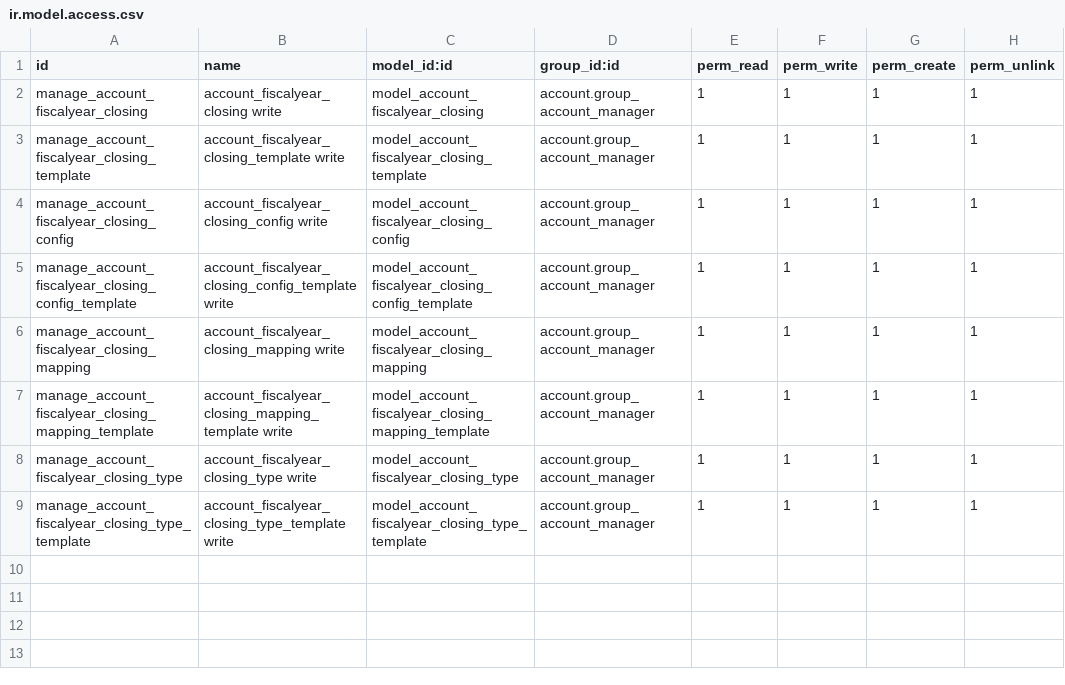
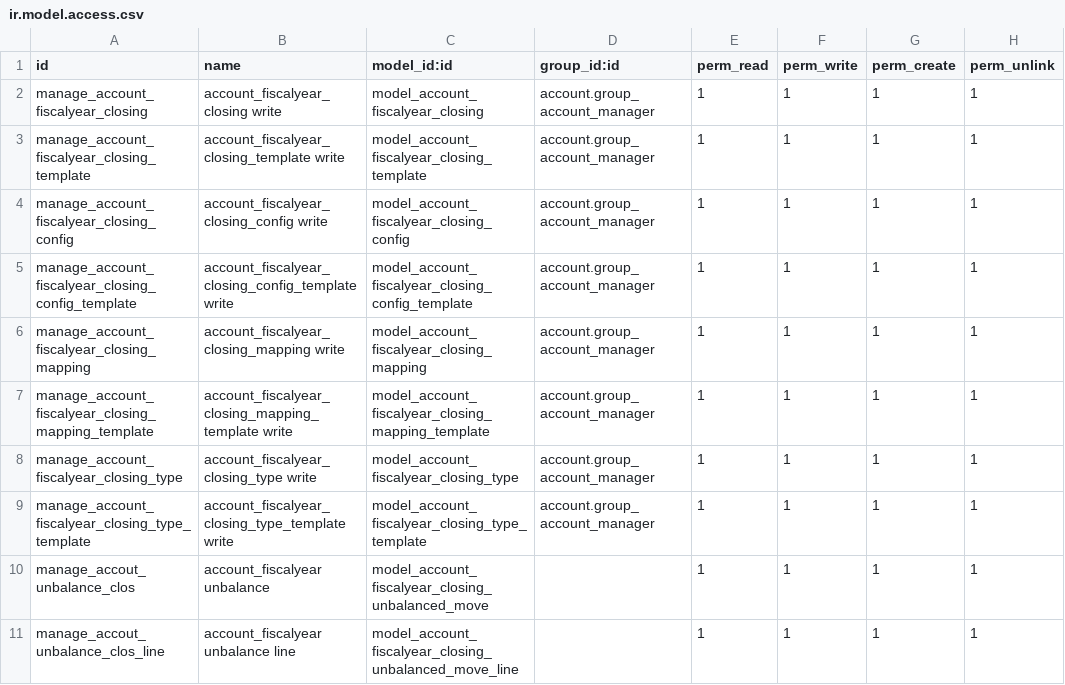
Before and after one commit to binaural-dev/maria, a CSV file: modules/account_fiscal_year_closing/security/ir.model.access.csv, drawn as a sheet.

```diff
--- a/modules/account_fiscal_year_closing/security/ir.model.access.csv
+++ b/modules/account_fiscal_year_closing/security/ir.model.access.csv
@@ -9 +9,3 @@ manage_account_fiscalyear_closing_type,account_fiscalyear_closing_type write,mod
 manage_account_fiscalyear_closing_type_template,account_fiscalyear_closing_type_template write,model_account_fiscalyear_closing_type_template,account.group_account_manager,1,1,1,1
+manage_accout_unbalance_clos,account_fiscalyear unbalance,model_account_fiscalyear_closing_unbalanced_move,,1,1,1,1
+manage_accout_unbalance_clos_line,account_fiscalyear unbalance line,model_account_fiscalyear_closing_unbalanced_move_line,,1,1,1,1
```
Also changed, not shown: 2 other files.
